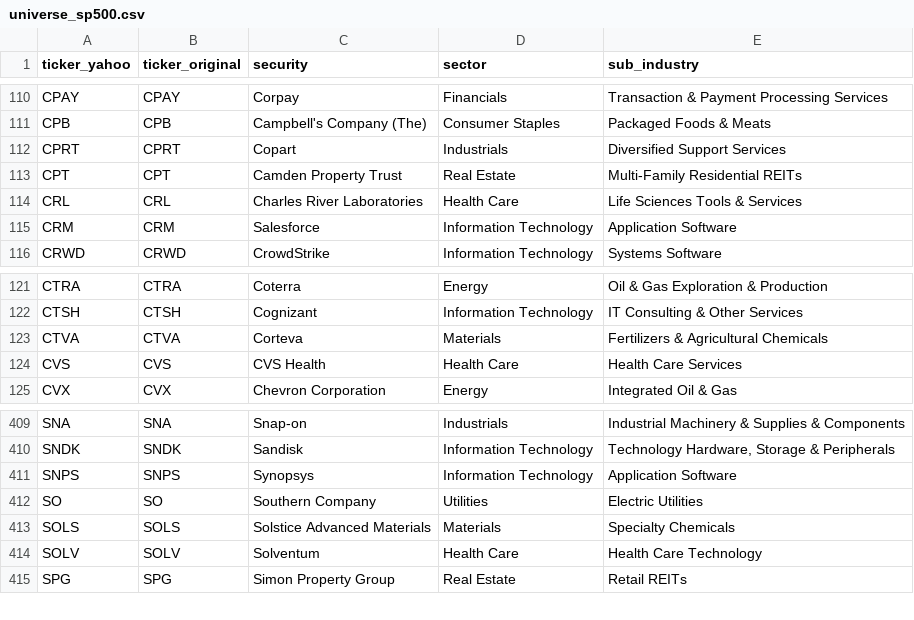
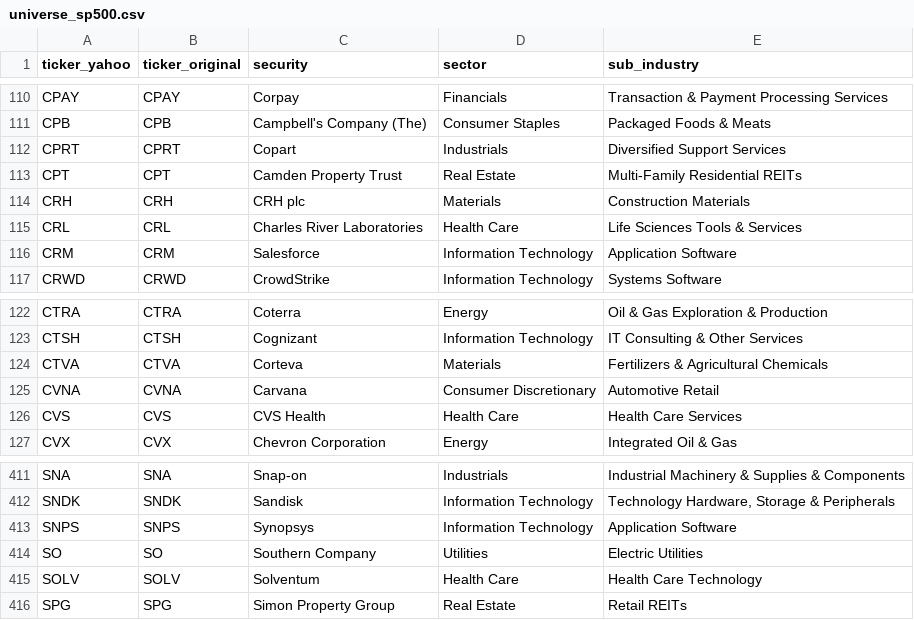
Before and after one commit to vittok/stare, a CSV file: data/universe_sp500.csv, drawn as a sheet; only a part is shown, gaps mark what is left out; removed rows and columns are numbered as before the commit, all else as after; the diff names each change by its address in the sheet, - before the commit and + after, or states it on an @@ line.

```diff
--- a/data/universe_sp500.csv
+++ b/data/universe_sp500.csv
+row 114: CRH | CRH | CRH plc | Materials | Construction Materials
+row 125: CVNA | CVNA | Carvana | Consumer Discretionary | Automotive Retail
-row 413: SOLS | SOLS | Solstice Advanced Materials | Materials | Specialty Chemicals
```
Also changed, not shown: reports/sector_dashboard_top10.csv, 4 other files.
